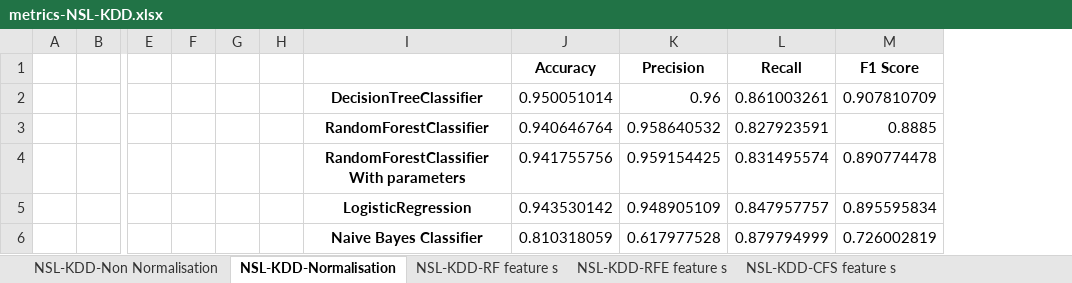
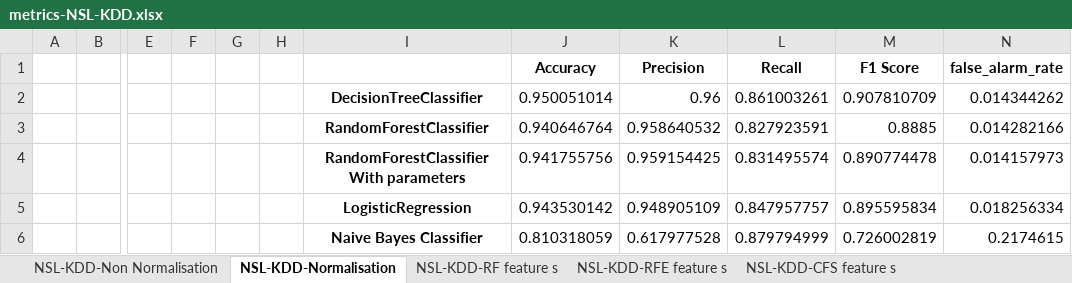
Before and after one commit to Abir-Ba/2CS_Project, an Excel workbook: metrics-NSL-KDD.xlsx, sheet NSL-KDD-Normalisation, drawn as a sheet; only a part is shown, gaps mark what is left out; values as stored, in another font and other column widths than the file's, no borders; the diff names each change by its address in the sheet, - before the commit and + after, or states it on an @@ line.

```diff
--- a/metrics-NSL-KDD.xlsx (sheet NSL-KDD-Normalisation)
+++ b/metrics-NSL-KDD.xlsx (sheet NSL-KDD-Normalisation)
+column N (false_alarm_rate), rows 2-6: 0.014344262 | 0.014282166 | 0.014157973 | 0.018256334 | 0.2174615
```
Also changed, not shown: sheet NSL-KDD-Linear reg feature s, sheet NSL-KDD-RF feature s, sheet NSL-KDD-Non Normalisation, sheet NSL-KDD-RFE feature s, sheet NSL-KDD-CFS feature s, sheet NSL-KDD-CHI2 feature s, 1 other file.
